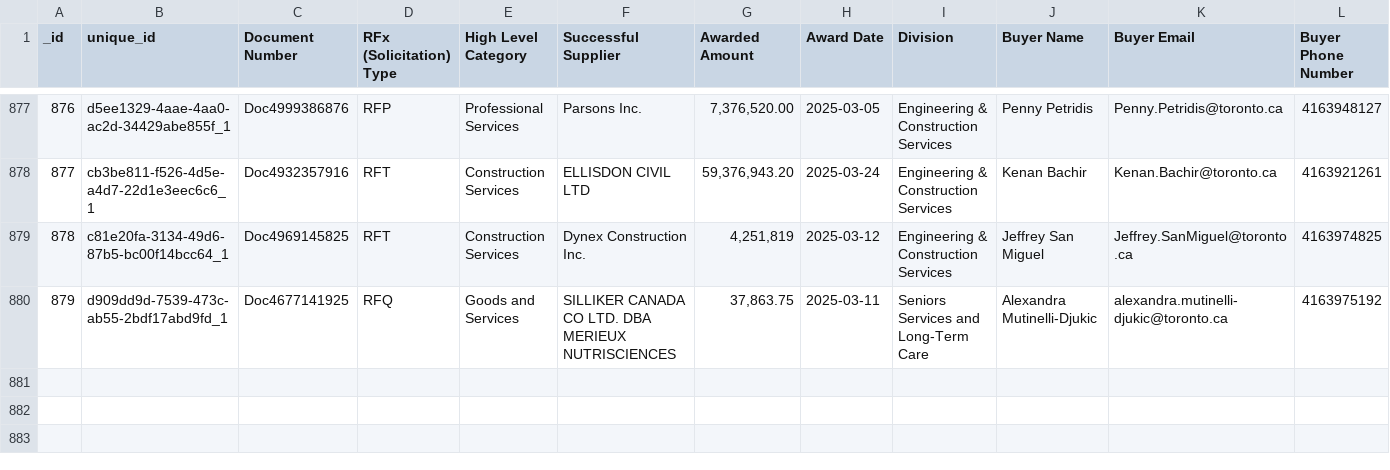
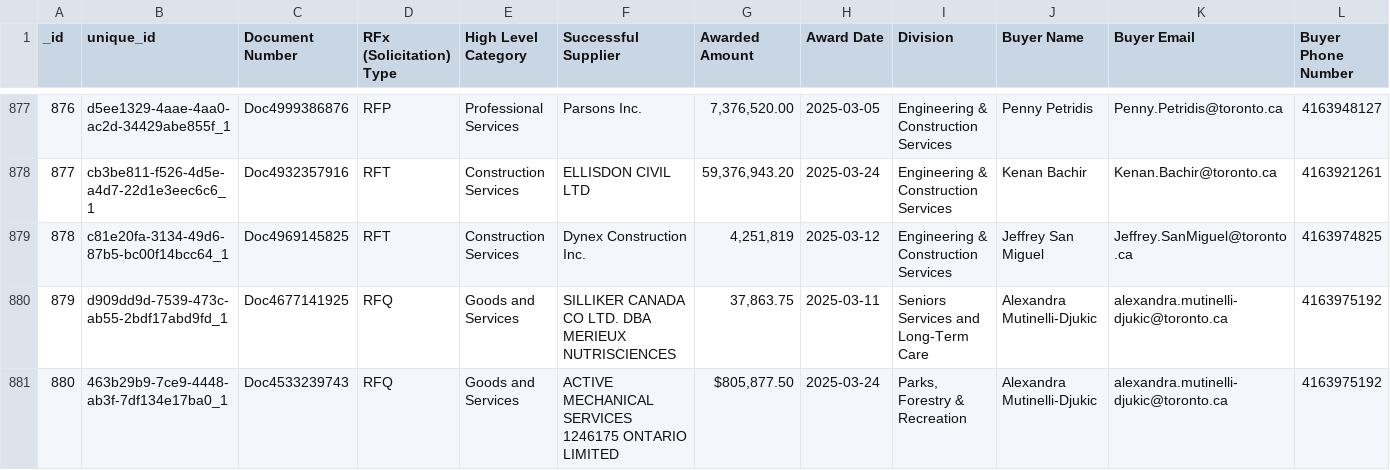
Before and after one commit to RamVasuthevan/city-of-toronto-contracts-data, a CSV file: Awarded Contracts.csv, drawn as a sheet; only a part is shown, gaps mark what is left out; rows hold the shown columns only; the diff names each change by its address in the sheet, - before the commit and + after, or states it on an @@ line.

```diff
--- a/Awarded Contracts.csv
+++ b/Awarded Contracts.csv
+row 881: 880 | 463b29b9-7ce9-4448-ab3f-7df134e17ba0_1 | Doc4533239743 | RFQ | Goods and Services | ACTIVE MECHANICAL SERVICES 1246175 ONTARIO LIMITED | $805,877.50 | 2025-03-24 | Parks, Forestry & Recreation | Alexandra Mutinelli-Djukic | alexandra.mutinelli-djukic@toronto.ca | 4163975192
```
Also changed, not shown: All Solicitations.csv.
